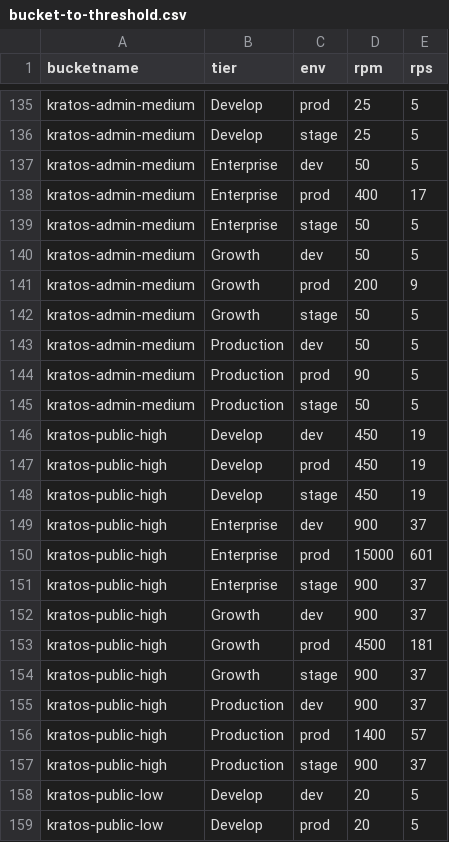
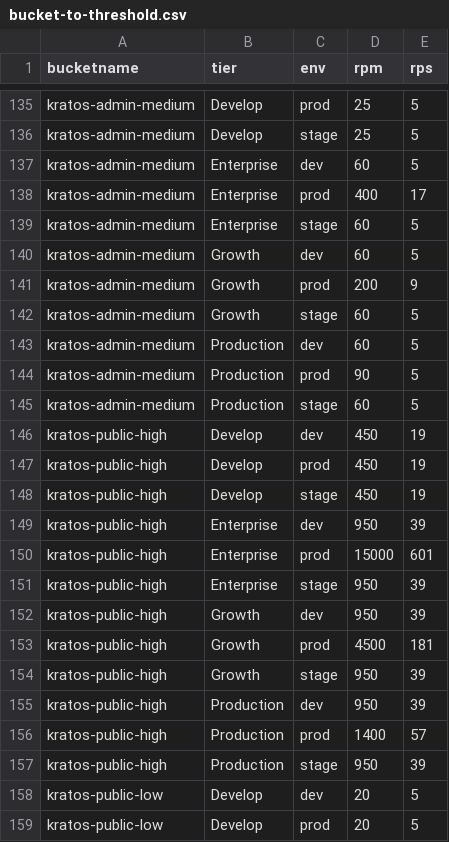
Before and after one commit to ory/docs, a CSV file: src/lib/rate-limits/data/bucket-to-threshold.csv, drawn as a sheet; only a part is shown, gaps mark what is left out; the diff covers the shown part only.

```diff
--- a/src/lib/rate-limits/data/bucket-to-threshold.csv
+++ b/src/lib/rate-limits/data/bucket-to-threshold.csv
@@ -136,11 +136,11 @@ kratos-admin-medium,Develop,prod,25,5
 kratos-admin-medium,Develop,stage,25,5
-kratos-admin-medium,Enterprise,dev,50,5
+kratos-admin-medium,Enterprise,dev,60,5
 kratos-admin-medium,Enterprise,prod,400,17
-kratos-admin-medium,Enterprise,stage,50,5
-kratos-admin-medium,Growth,dev,50,5
+kratos-admin-medium,Enterprise,stage,60,5
+kratos-admin-medium,Growth,dev,60,5
 kratos-admin-medium,Growth,prod,200,9
-kratos-admin-medium,Growth,stage,50,5
-kratos-admin-medium,Production,dev,50,5
+kratos-admin-medium,Growth,stage,60,5
+kratos-admin-medium,Production,dev,60,5
 kratos-admin-medium,Production,prod,90,5
-kratos-admin-medium,Production,stage,50,5
+kratos-admin-medium,Production,stage,60,5
 kratos-public-high,Develop,dev,450,19
@@ -148,11 +148,11 @@ kratos-public-high,Develop,prod,450,19
 kratos-public-high,Develop,stage,450,19
-kratos-public-high,Enterprise,dev,900,37
+kratos-public-high,Enterprise,dev,950,39
 kratos-public-high,Enterprise,prod,15000,601
-kratos-public-high,Enterprise,stage,900,37
-kratos-public-high,Growth,dev,900,37
+kratos-public-high,Enterprise,stage,950,39
+kratos-public-high,Growth,dev,950,39
 kratos-public-high,Growth,prod,4500,181
-kratos-public-high,Growth,stage,900,37
-kratos-public-high,Production,dev,900,37
+kratos-public-high,Growth,stage,950,39
+kratos-public-high,Production,dev,950,39
 kratos-public-high,Production,prod,1400,57
-kratos-public-high,Production,stage,900,37
+kratos-public-high,Production,stage,950,39
 kratos-public-low,Develop,dev,20,5
```
Also changed, not shown: 27 edited cells elsewhere in this file, src/lib/rate-limits/data/bucket-to-endpoints.csv, 1 other file.
